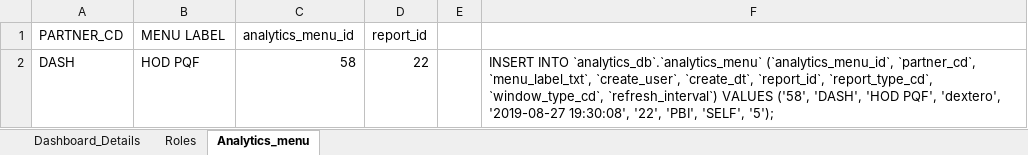
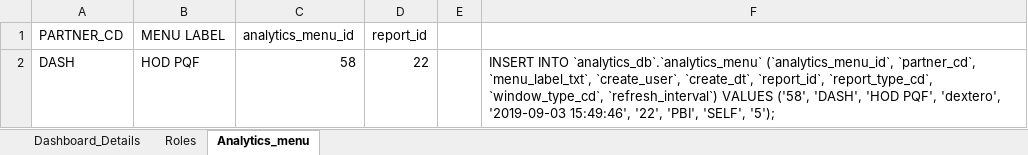
Before and after one commit to dakstoy/dakstoy, an Excel workbook: dashboard_details.xlsx, sheet Analytics_menu, drawn as a sheet; values as stored, in another font and other column widths than the file's, no borders; the diff names each change by its address in the sheet, - before the commit and + after, or states it on an @@ line.

```diff
--- a/dashboard_details.xlsx (sheet Analytics_menu)
+++ b/dashboard_details.xlsx (sheet Analytics_menu)
-F2: …PQF', 'dextero', '2019-08-27 19:30:08', '22', 'PBI',…
+F2: …PQF', 'dextero', '2019-09-03 15:49:46', '22', 'PBI',…
```
Also changed, not shown: sheet Dashboard_Details, 25 other files.
